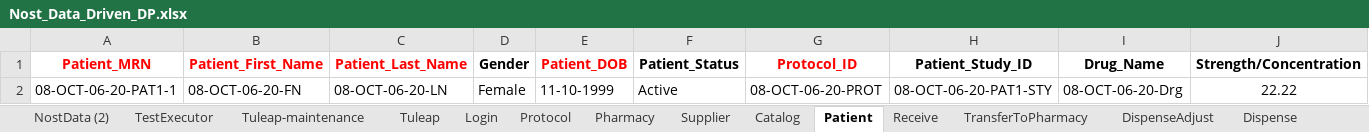
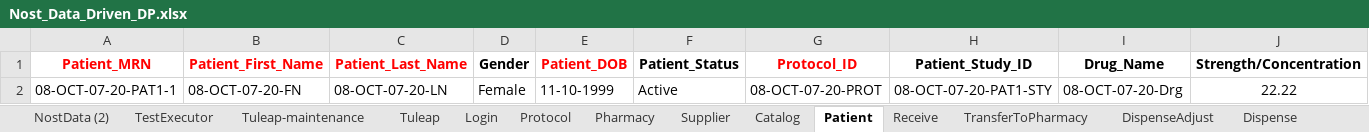
Before and after one commit to rjagadeesan-git/NostAutomation1, an Excel workbook: DataProvider/Nost_Data_Driven_DP.xlsx, sheet Patient, drawn as a sheet; only a part is shown; values as stored, in another font and other column widths than the file's, no borders; the diff names each change by its address in the sheet, - before the commit and + after, or states it on an @@ line.

```diff
--- a/DataProvider/Nost_Data_Driven_DP.xlsx (sheet Patient)
+++ b/DataProvider/Nost_Data_Driven_DP.xlsx (sheet Patient)
-A2 (Patient_MRN): 08-OCT-06-20-PAT1-1
+A2 (Patient_MRN): 08-OCT-07-20-PAT1-1
-B2 (Patient_First_Name): 08-OCT-06-20-FN
+B2 (Patient_First_Name): 08-OCT-07-20-FN
-C2 (Patient_Last_Name): 08-OCT-06-20-LN
+C2 (Patient_Last_Name): 08-OCT-07-20-LN
-G2 (Protocol_ID): 08-OCT-06-20-PROT
+G2 (Protocol_ID): 08-OCT-07-20-PROT
-H2 (Patient_Study_ID): 08-OCT-06-20-PAT1-STY
+H2 (Patient_Study_ID): 08-OCT-07-20-PAT1-STY
-I2 (Drug_Name): 08-OCT-06-20-Drg
+I2 (Drug_Name): 08-OCT-07-20-Drg
```
Also changed, not shown: sheet NostData (2), sheet Catalog, sheet Protocol, sheet Supplier, sheet TransferToPharmacy, sheet ServicedEntity, 8 more sheets.
